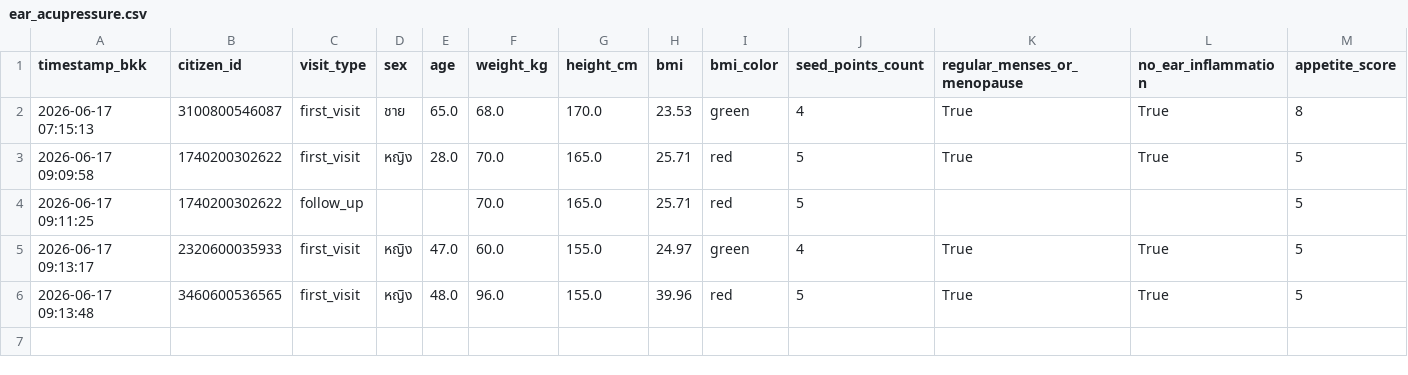
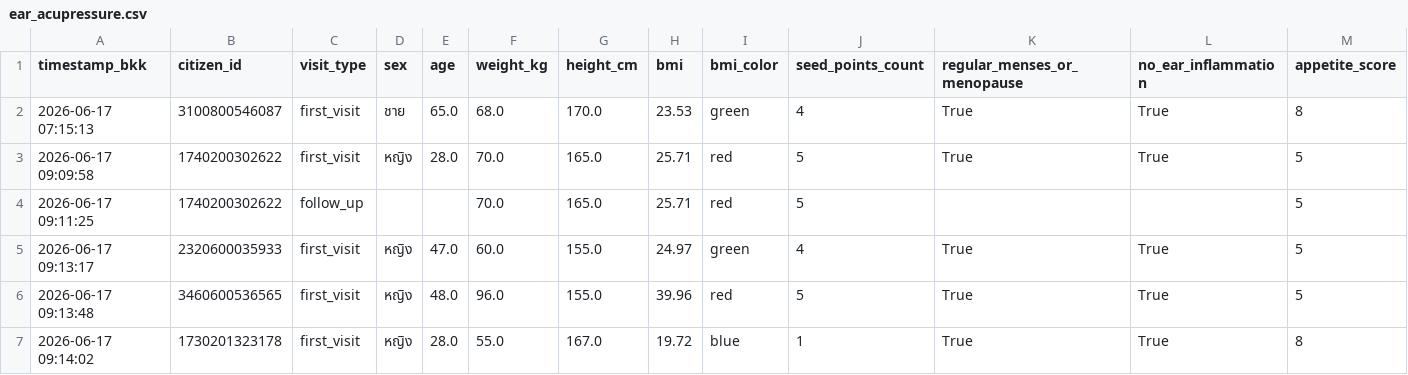
Before and after one commit to PythonianSt/Ear, a CSV file: ear_acupressure.csv, drawn as a sheet; only a part is shown; rows hold the shown columns only; the diff names each change by its address in the sheet, - before the commit and + after, or states it on an @@ line.

Commit message:
Update auricular acupressure CSV 2026-06-17 09:14:02

```diff
--- a/ear_acupressure.csv
+++ b/ear_acupressure.csv
+row 7: 2026-06-17 09:14:02 | 1730201323178 | first_visit | หญิง | 28.0 | 55.0 | 167.0 | 19.72 | blue | 1 | True | True | 8
```
